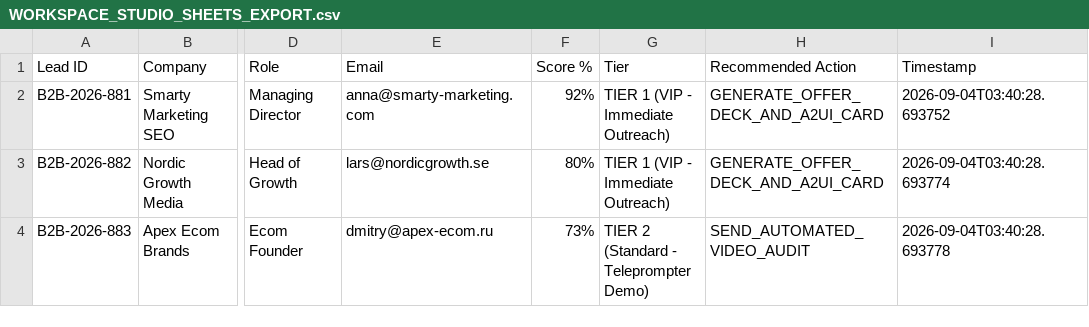
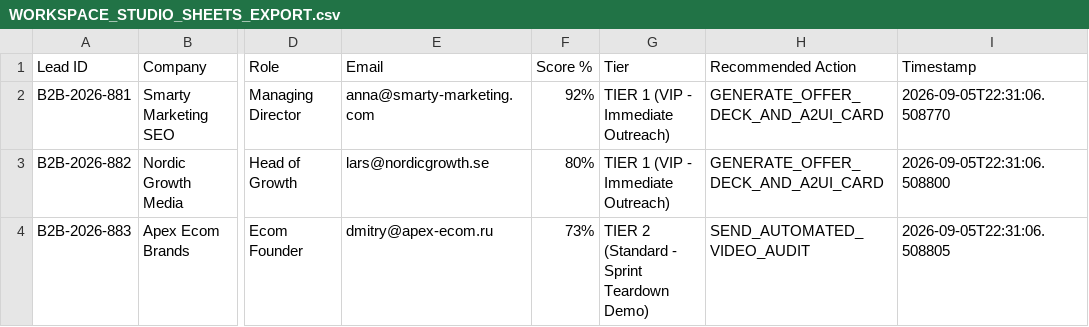
Before and after one commit to teleportviktor-debug/Rozario_Backup, a CSV file: 03_CRM_LEADS/WORKSPACE_STUDIO_SHEETS_EXPORT.csv, drawn as a sheet; only a part is shown, gaps mark what is left out; the diff names each change by its address in the sheet, - before the commit and + after, or states it on an @@ line.

Commit message:
feat(pricing): overhaul Razum AI pricing with 5 autonomous one-time sprints, purge teleprompter studio, and deploy turnkey Google Cloud model

```diff
--- a/03_CRM_LEADS/WORKSPACE_STUDIO_SHEETS_EXPORT.csv
+++ b/03_CRM_LEADS/WORKSPACE_STUDIO_SHEETS_EXPORT.csv
-I2 (Timestamp): 2026-09-04T03:40:28.693752
+I2 (Timestamp): 2026-09-05T22:31:06.508770
-I3 (Timestamp): 2026-09-04T03:40:28.693774
+I3 (Timestamp): 2026-09-05T22:31:06.508800
-G4 (Tier): TIER 2 (Standard - Teleprompter Demo)
+G4 (Tier): TIER 2 (Standard - Sprint Teardown Demo)
-I4 (Timestamp): 2026-09-04T03:40:28.693778
+I4 (Timestamp): 2026-09-05T22:31:06.508805
```
Also changed, not shown: 39 other files.
